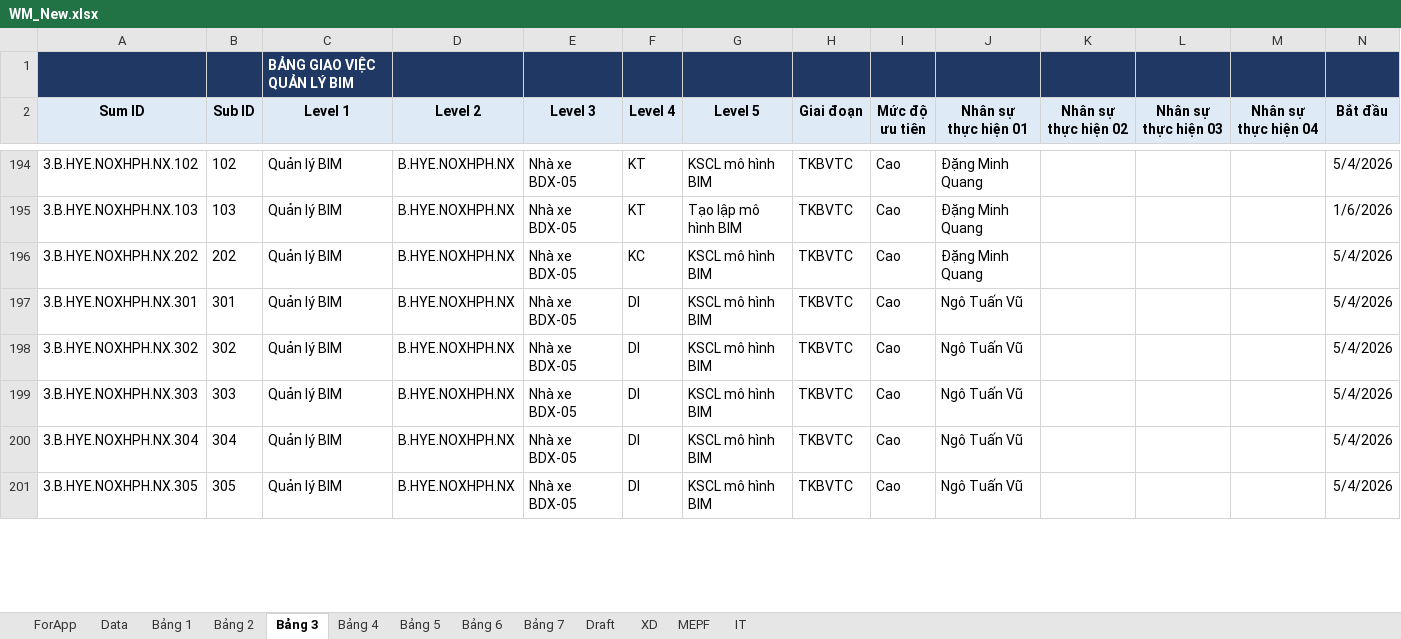
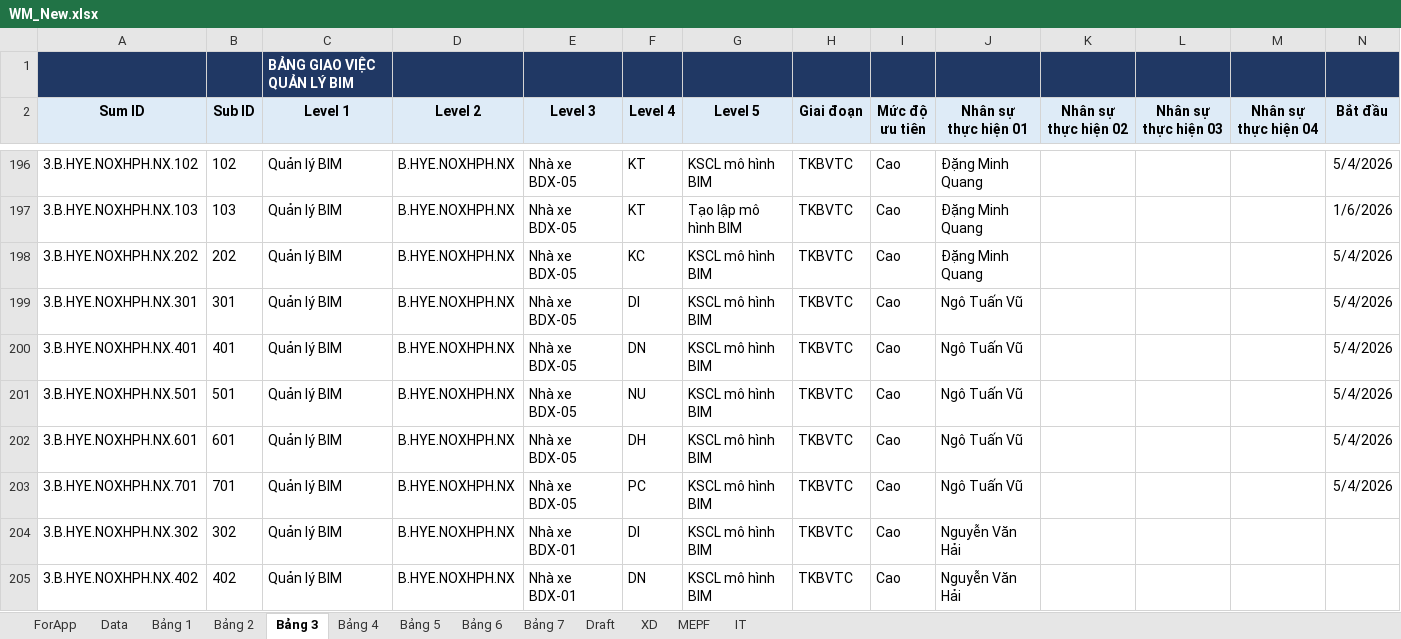
Before and after one commit to vinbim21/web-qlcv-new, an Excel workbook: WM_New.xlsx, sheet Bảng 3, drawn as a sheet; only a part is shown, gaps mark what is left out; values as stored, in another font and other column widths than the file's, no borders; conditional formats not drawn; addresses are those after the commit; rows hold the shown columns only; the diff covers the shown part only; the diff names each change by its address in the sheet, - before the commit and + after, or states it on an @@ line.

```diff
--- a/WM_New.xlsx (sheet Bảng 3)
+++ b/WM_New.xlsx (sheet Bảng 3)
-A200 (Sum ID): 3.B.HYE.NOXHPH.NX.302
+A200 (Sum ID): 3.B.HYE.NOXHPH.NX.401
-B200 (Sub ID): 302
+B200 (Sub ID): 401
-F200 (Level 4): DI
+F200 (Level 4): DN
-A201 (Sum ID): 3.B.HYE.NOXHPH.NX.303
+A201 (Sum ID): 3.B.HYE.NOXHPH.NX.501
-B201 (Sub ID): 303
+B201 (Sub ID): 501
-F201 (Level 4): DI
+F201 (Level 4): NU
-A202 (Sum ID): 3.B.HYE.NOXHPH.NX.304
+A202 (Sum ID): 3.B.HYE.NOXHPH.NX.601
-B202 (Sub ID): 304
+B202 (Sub ID): 601
-F202 (Level 4): DI
+F202 (Level 4): DH
-A203 (Sum ID): 3.B.HYE.NOXHPH.NX.305
+A203 (Sum ID): 3.B.HYE.NOXHPH.NX.701
-B203 (Sub ID): 305
+B203 (Sub ID): 701
-F203 (Level 4): DI
+F203 (Level 4): PC
+row 204: 3.B.HYE.NOXHPH.NX.302 | 302 | Quản lý BIM | B.HYE.NOXHPH.NX | Nhà xe BDX-01 | DI | KSCL mô hình BIM | TKBVTC | Cao | Nguyễn Văn Hải
+row 205: 3.B.HYE.NOXHPH.NX.402 | 402 | Quản lý BIM | B.HYE.NOXHPH.NX | Nhà xe BDX-01 | DN | KSCL mô hình BIM | TKBVTC | Cao | Nguyễn Văn Hải
```
Also changed, not shown: 9 added rows, 1 removed row and 154 edited cells elsewhere in this sheet, sheet MEPF, sheet XD, sheet Data, sheet Bảng 5, sheet IT, sheet Bảng 7, 1 more sheet, formulas that keep their value, hidden cells, 25 other files.
